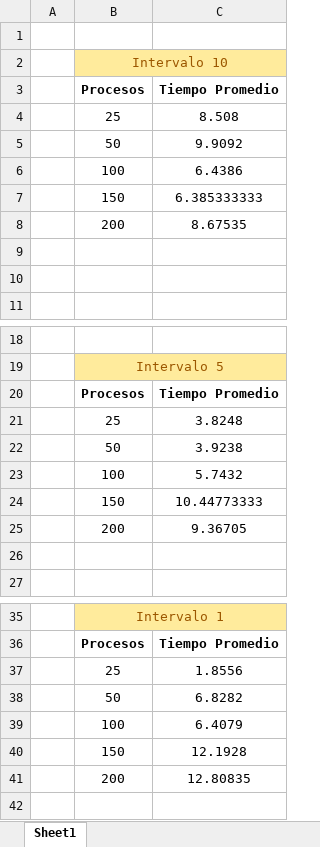
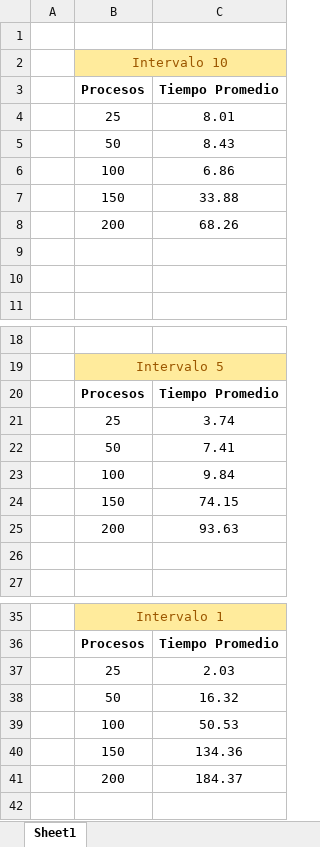
Before and after one commit to Miguel219/DatosHT5, an Excel workbook: Graficas HT5.xlsx, sheet Sheet1, drawn as a sheet; only a part is shown, gaps mark what is left out; values as stored, in another font and other column widths than the file's, no borders; charts and pictures not drawn; the diff covers the shown part only; the diff names each change by its address in the sheet, - before the commit and + after, or states it on an @@ line.

```diff
--- a/Graficas HT5.xlsx (sheet Sheet1)
+++ b/Graficas HT5.xlsx (sheet Sheet1)
-C4: 8.508
+C4: 8.01
-C5: 9.9092
+C5: 8.43
-C6: 6.4386
+C6: 6.86
-C7: 6.385333333
+C7: 33.88
-C8: 8.67535
+C8: 68.26
-C21: 3.8248
+C21: 3.74
-C22: 3.9238
+C22: 7.41
-C23: 5.7432
+C23: 9.84
-C24: 10.44773333
+C24: 74.15
-C25: 9.36705
+C25: 93.63
-C37: 1.8556
+C37: 2.03
-C38: 6.8282
+C38: 16.32
-C39: 6.4079
+C39: 50.53
-C40: 12.1928
+C40: 134.36
-C41: 12.80835
+C41: 184.37
```
Also changed, not shown: 45 edited cells elsewhere in this sheet, charts or pictures, 4 other files.
